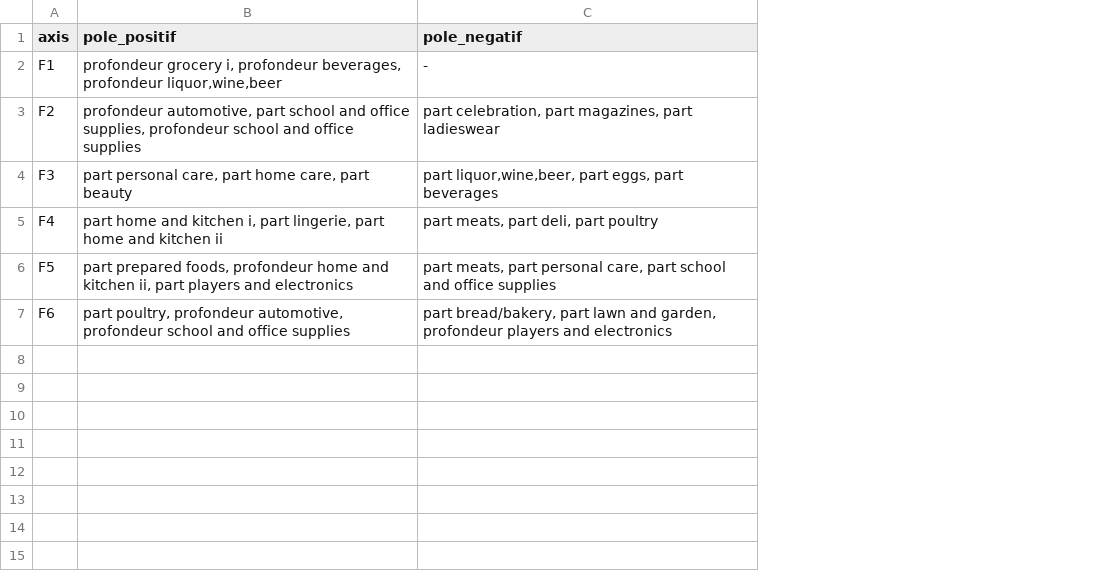
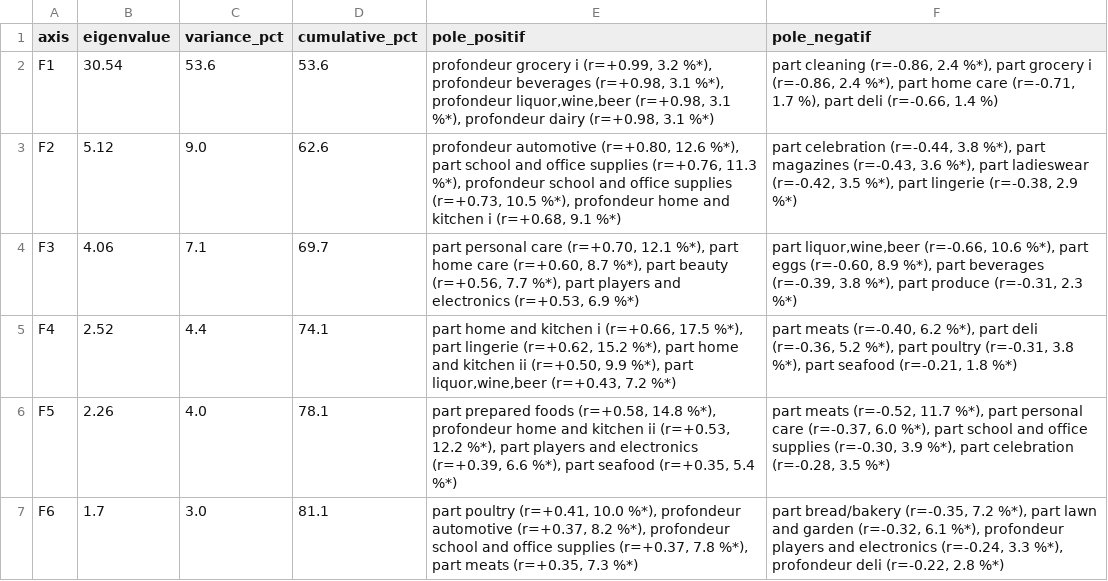
Before and after one commit to marcelyeo0/ACP, a CSV file: outputs/exports/pca_axes.csv, drawn as a sheet; addresses are those after the commit; the diff names each change by its address in the sheet, - before the commit and + after, or states it on an @@ line.

Commit message:
feat(pca): axes table with eigenvalue, explained variance and per-variable correlation/contribution

```diff
--- a/outputs/exports/pca_axes.csv
+++ b/outputs/exports/pca_axes.csv
+column B (eigenvalue), rows 2-7: 30.54 | 5.12 | 4.06 | 2.52 | 2.26 | 1.7
+column C (variance_pct), rows 2-7: 53.6 | 9.0 | 7.1 | 4.4 | 4.0 | 3.0
+column D (cumulative_pct), rows 2-7: 53.6 | 62.6 | 69.7 | 74.1 | 78.1 | 81.1
-E2 (pole_positif): profondeur grocery i, profondeur beverages, profondeur liquor,wine,beer
+E2 (pole_positif): profondeur grocery i (r=+0.99, 3.2 %*), profondeur beverages (r=+0.98, 3.1 %*), profondeur liquor,wine,beer (r=+0.98, 3.1 %*), profondeur dairy (r=+0.98, 3.1 %*)
-F2 (pole_negatif): -
+F2 (pole_negatif): part cleaning (r=-0.86, 2.4 %*), part grocery i (r=-0.86, 2.4 %*), part home care (r=-0.71, 1.7 %), part deli (r=-0.66, 1.4 %)
-E3 (pole_positif): profondeur automotive, part school and office supplies, profondeur school and office supplies
+E3 (pole_positif): profondeur automotive (r=+0.80, 12.6 %*), part school and office supplies (r=+0.76, 11.3 %*), profondeur school and office supplies (r=+0.73, 10.5 %*), profondeur home and kitchen i (r=+0.68, 9.1 %*)
-F3 (pole_negatif): part celebration, part magazines, part ladieswear
+F3 (pole_negatif): part celebration (r=-0.44, 3.8 %*), part magazines (r=-0.43, 3.6 %*), part ladieswear (r=-0.42, 3.5 %*), part lingerie (r=-0.38, 2.9 %*)
-E4 (pole_positif): part personal care, part home care, part beauty
+E4 (pole_positif): part personal care (r=+0.70, 12.1 %*), part home care (r=+0.60, 8.7 %*), part beauty (r=+0.56, 7.7 %*), part players and electronics (r=+0.53, 6.9 %*)
-F4 (pole_negatif): part liquor,wine,beer, part eggs, part beverages
+F4 (pole_negatif): part liquor,wine,beer (r=-0.66, 10.6 %*), part eggs (r=-0.60, 8.9 %*), part beverages (r=-0.39, 3.8 %*), part produce (r=-0.31, 2.3 %*)
-E5 (pole_positif): …and kitchen i, part lingerie, part home and kitchen ii
+E5 (pole_positif): …and kitchen i (r=+0.66, 17.5 %*), part lingerie (r=+0.62, 15.2 %*), part home and kitchen ii (r=+0.50, 9.9 %*), part liquor,wine,beer (r=+0.43, 7.2 %*)
-F5 (pole_negatif): part meats, part deli, part poultry
+F5 (pole_negatif): part meats (r=-0.40, 6.2 %*), part deli (r=-0.36, 5.2 %*), part poultry (r=-0.31, 3.8 %*), part seafood (r=-0.21, 1.8 %*)
-E6 (pole_positif): part prepared foods, profondeur home and kitchen ii, part players and electronics
+E6 (pole_positif): part prepared foods (r=+0.58, 14.8 %*), profondeur home and kitchen ii (r=+0.53, 12.2 %*), part players and electronics (r=+0.39, 6.6 %*), part seafood (r=+0.35, 5.4 %*)
-F6 (pole_negatif): part meats, part personal care, part school and office supplies
+F6 (pole_negatif): part meats (r=-0.52, 11.7 %*), part personal care (r=-0.37, 6.0 %*), part school and office supplies (r=-0.30, 3.9 %*), part celebration (r=-0.28, 3.5 %*)
-E7 (pole_positif): part poultry, profondeur automotive, profondeur school and office supplies
+E7 (pole_positif): part poultry (r=+0.41, 10.0 %*), profondeur automotive (r=+0.37, 8.2 %*), profondeur school and office supplies (r=+0.37, 7.8 %*), part meats (r=+0.35, 7.3 %*)
-F7 (pole_negatif): part bread/bakery, part lawn and garden, profondeur players and electronics
+F7 (pole_negatif): part bread/bakery (r=-0.35, 7.2 %*), part lawn and garden (r=-0.32, 6.1 %*), profondeur players and electronics (r=-0.24, 3.3 %*), profondeur deli (r=-0.22, 2.8 %*)
```
Also changed, not shown: 2 other files.
